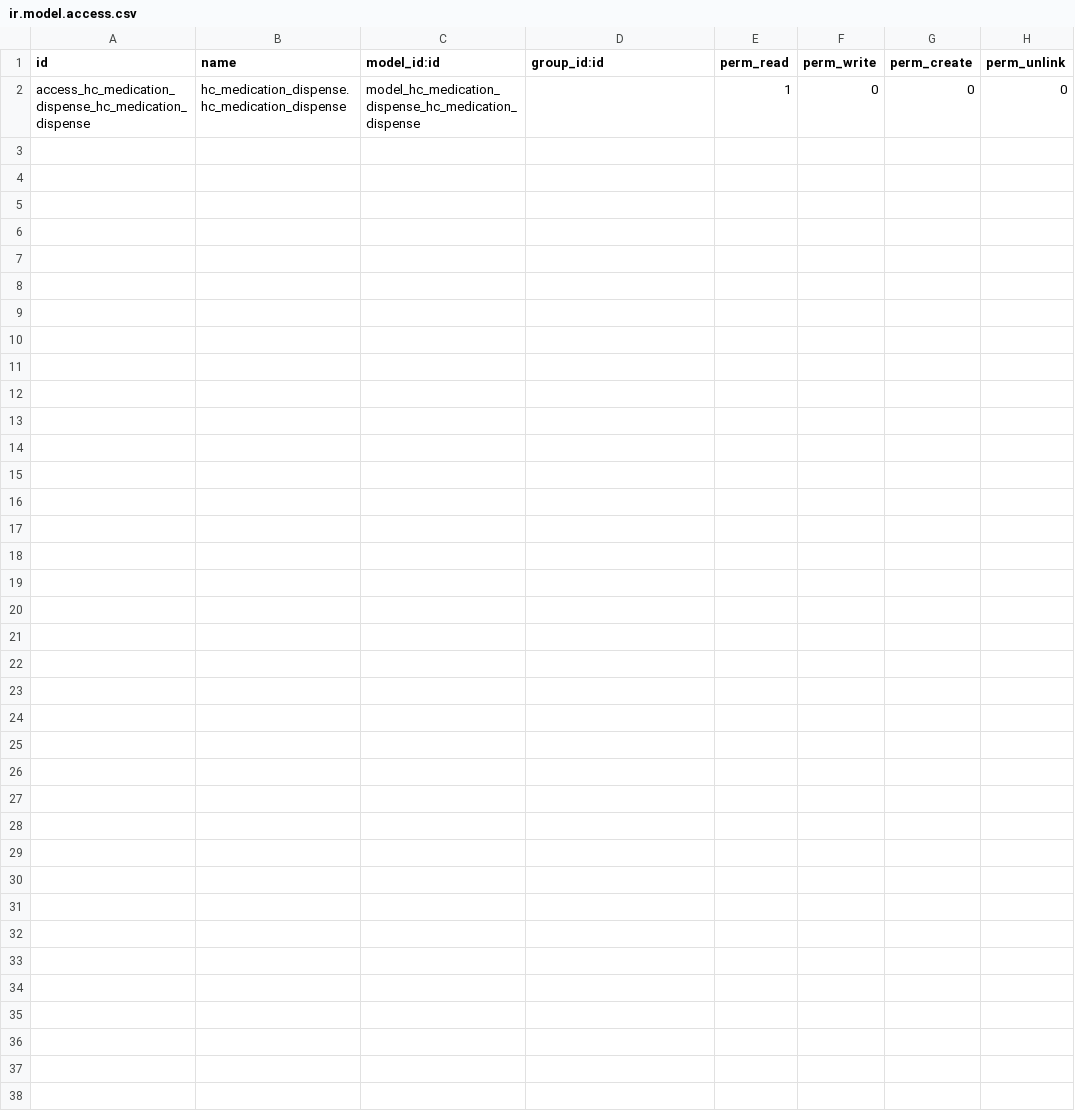
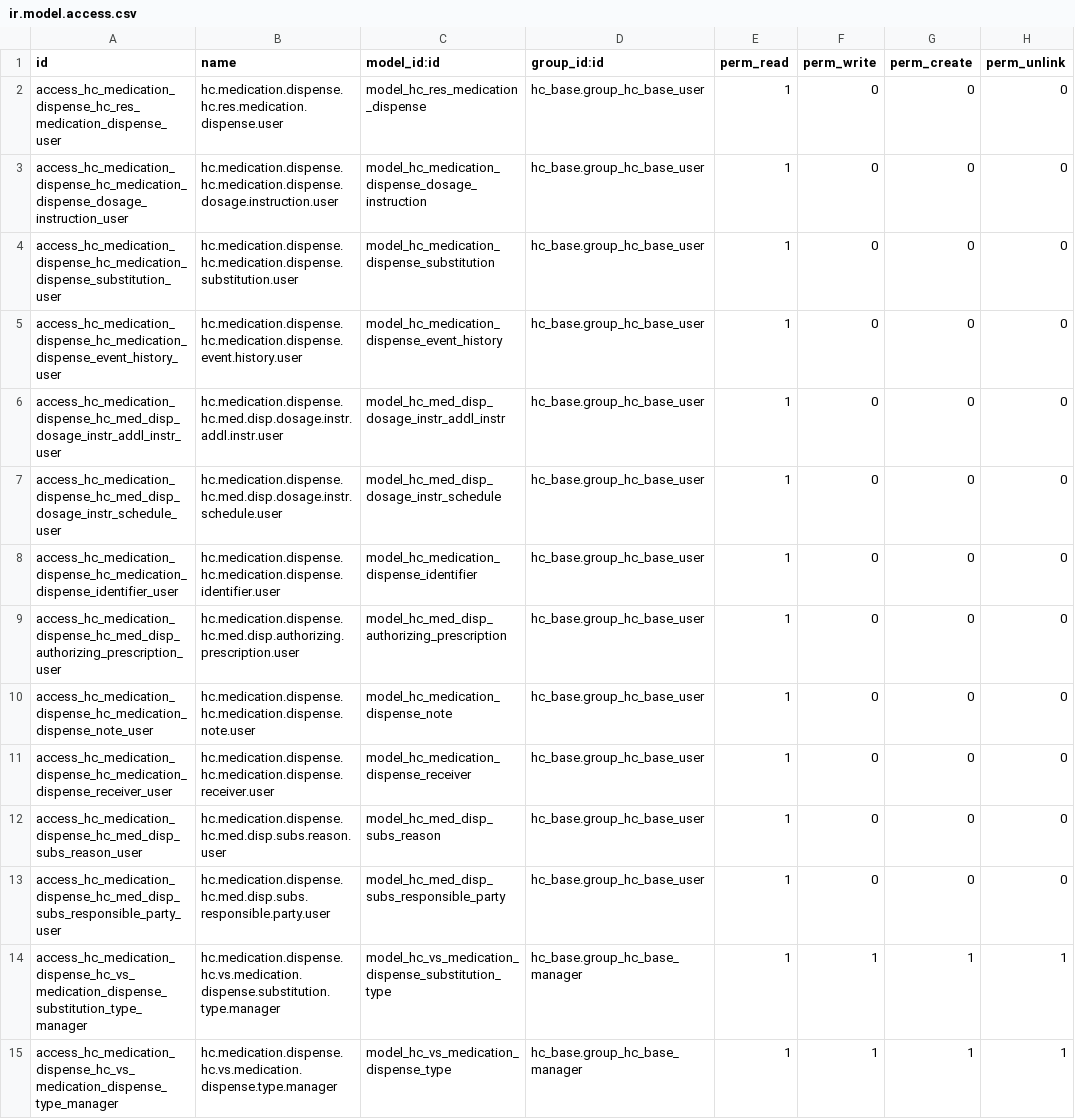
Before and after one commit to LasLabs/odoo-fhir, a CSV file: addons/hc_medication_dispense/security/ir.model.access.csv, drawn as a sheet.

```diff
--- a/addons/hc_medication_dispense/security/ir.model.access.csv
+++ b/addons/hc_medication_dispense/security/ir.model.access.csv
@@ -1,2 +1,15 @@
 id,name,model_id:id,group_id:id,perm_read,perm_write,perm_create,perm_unlink
-access_hc_medication_dispense_hc_medication_dispense,hc_medication_dispense.hc_medication_dispense,model_hc_medication_dispense_hc_medication_dispense,,1,0,0,0
+access_hc_medication_dispense_hc_res_medication_dispense_user,hc.medication.dispense.hc.res.medication.dispense.user,model_hc_res_medication_dispense,hc_base.group_hc_base_user,1,0,0,0
+access_hc_medication_dispense_hc_medication_dispense_dosage_instruction_user,hc.medication.dispense.hc.medication.dispense.dosage.instruction.user,model_hc_medication_dispense_dosage_instruction,hc_base.group_hc_base_user,1,0,0,0
+access_hc_medication_dispense_hc_medication_dispense_substitution_user,hc.medication.dispense.hc.medication.dispense.substitution.user,model_hc_medication_dispense_substitution,hc_base.group_hc_base_user,1,0,0,0
+access_hc_medication_dispense_hc_medication_dispense_event_history_user,hc.medication.dispense.hc.medication.dispense.event.history.user,model_hc_medication_dispense_event_history,hc_base.group_hc_base_user,1,0,0,0
+access_hc_medication_dispense_hc_med_disp_dosage_instr_addl_instr_user,hc.medication.dispense.hc.med.disp.dosage.instr.addl.instr.user,model_hc_med_disp_dosage_instr_addl_instr,hc_base.group_hc_base_user,1,0,0,0
+access_hc_medication_dispense_hc_med_disp_dosage_instr_schedule_user,hc.medication.dispense.hc.med.disp.dosage.instr.schedule.user,model_hc_med_disp_dosage_instr_schedule,hc_base.group_hc_base_user,1,0,0,0
+access_hc_medication_dispense_hc_medication_dispense_identifier_user,hc.medication.dispense.hc.medication.dispense.identifier.user,model_hc_medication_dispense_identifier,hc_base.group_hc_base_user,1,0,0,0
+access_hc_medication_dispense_hc_med_disp_authorizing_prescription_user,hc.medication.dispense.hc.med.disp.authorizing.prescription.user,model_hc_med_disp_authorizing_prescription,hc_base.group_hc_base_user,1,0,0,0
+access_hc_medication_dispense_hc_medication_dispense_note_user,hc.medication.dispense.hc.medication.dispense.note.user,model_hc_medication_dispense_note,hc_base.group_hc_base_user,1,0,0,0
+access_hc_medication_dispense_hc_medication_dispense_receiver_user,hc.medication.dispense.hc.medication.dispense.receiver.user,model_hc_medication_dispense_receiver,hc_base.group_hc_base_user,1,0,0,0
+access_hc_medication_dispense_hc_med_disp_subs_reason_user,hc.medication.dispense.hc.med.disp.subs.reason.user,model_hc_med_disp_subs_reason,hc_base.group_hc_base_user,1,0,0,0
+access_hc_medication_dispense_hc_med_disp_subs_responsible_party_user,hc.medication.dispense.hc.med.disp.subs.responsible.party.user,model_hc_med_disp_subs_responsible_party,hc_base.group_hc_base_user,1,0,0,0
+access_hc_medication_dispense_hc_vs_medication_dispense_substitution_type_manager,hc.medication.dispense.hc.vs.medication.dispense.substitution.type.manager,model_hc_vs_medication_dispense_substitution_type,hc_base.group_hc_base_manager,1,1,1,1
+access_hc_medication_dispense_hc_vs_medication_dispense_type_manager,hc.medication.dispense.hc.vs.medication.dispense.type.manager,model_hc_vs_medication_dispense_type,hc_base.group_hc_base_manager,1,1,1,1
```
Also changed, not shown: 18 other files.
